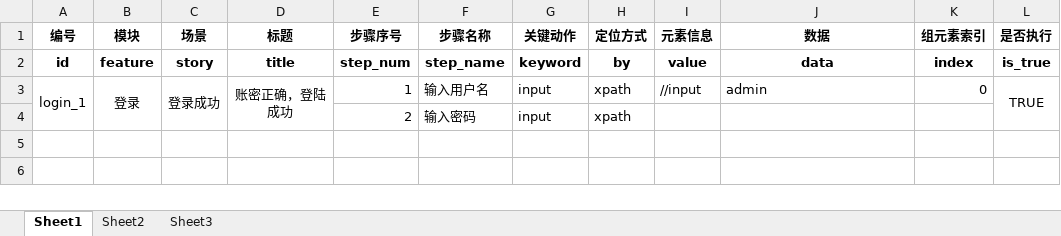
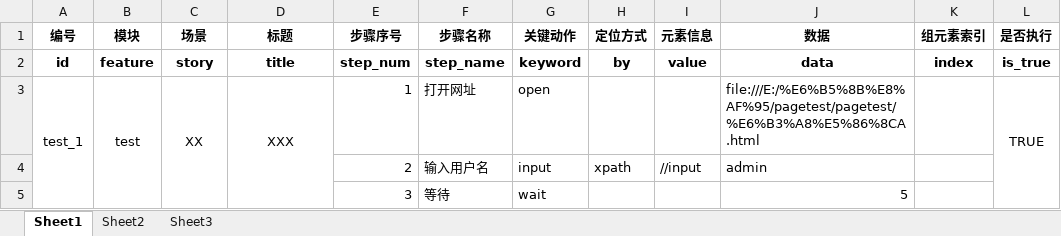
Before and after one commit to mell132/webui_kdt_framework, an Excel workbook: data/测试用例.xlsx, sheet Sheet1, drawn as a sheet; values as stored, in another font and other column widths than the file's, no borders; removed rows and columns are numbered as before the commit, all else as after; the diff names each change by its address in the sheet, - before the commit and + after, or states it on an @@ line.

```diff
--- a/data/测试用例.xlsx (sheet Sheet1)
+++ b/data/测试用例.xlsx (sheet Sheet1)
-row 3: login_1 | 登录 | 登录成功 | 账密正确，登陆成功 | 1 | 输入用户名 | input | xpath | //input | admin | 0 | TRUE
+row 3: test_1 | test | XX | XXX | 1 | 打开网址 | open |  |  | file:///E:/%E6%B5%8B%E8%AF%95/pagetest/pagetest/%E6%B3%A8%E5%86%8CA.html |  | TRUE
-F4 (步骤名称): 输入密码
+F4 (步骤名称): 输入用户名
-I4 (元素信息): (empty)
+I4 (元素信息): //input
-J4 (数据): (empty)
+J4 (数据): admin
+row 5:  |  |  |  | 3 | 等待 | wait |  |  | 5
```
Also changed, not shown: sheet Sheet2, 22 other files.
